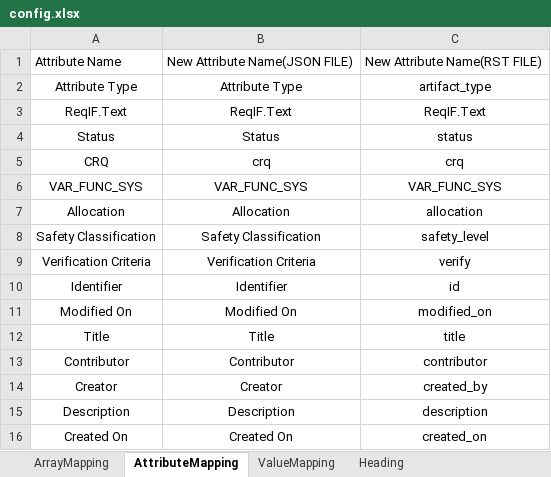
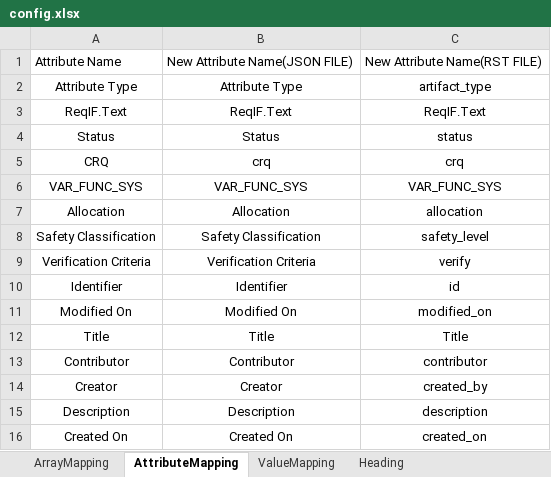
Before and after one commit to hoangnghiaviet/Bosch-CodeRace-Round4, an Excel workbook: task3/dags/input/config.xlsx, sheet AttributeMapping, drawn as a sheet; values as stored, in another font and other column widths than the file's, no borders; table styles not drawn; the diff names each change by its address in the sheet, - before the commit and + after, or states it on an @@ line.

```diff
--- a/task3/dags/input/config.xlsx (sheet AttributeMapping)
+++ b/task3/dags/input/config.xlsx (sheet AttributeMapping)
-C12: title
+C12: Title
```
Also changed, not shown: config.xlsx, 1 other file.
